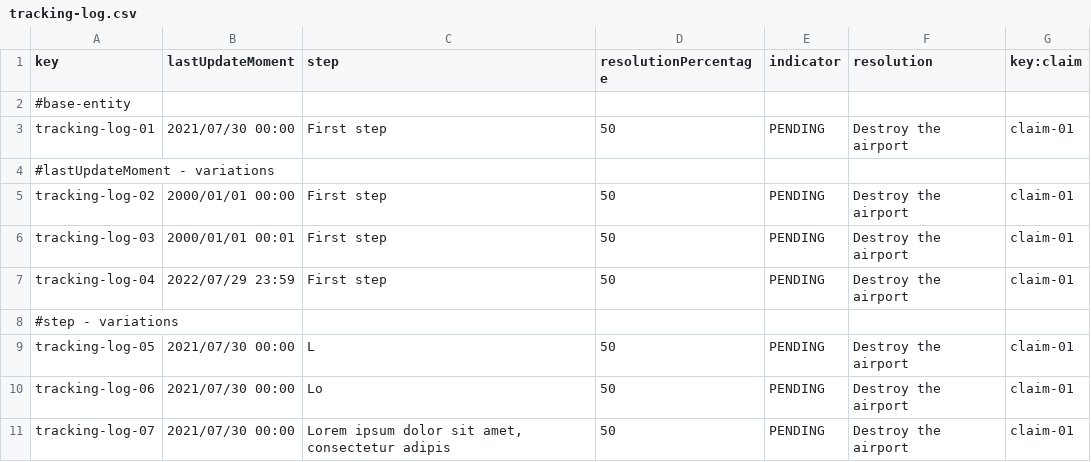
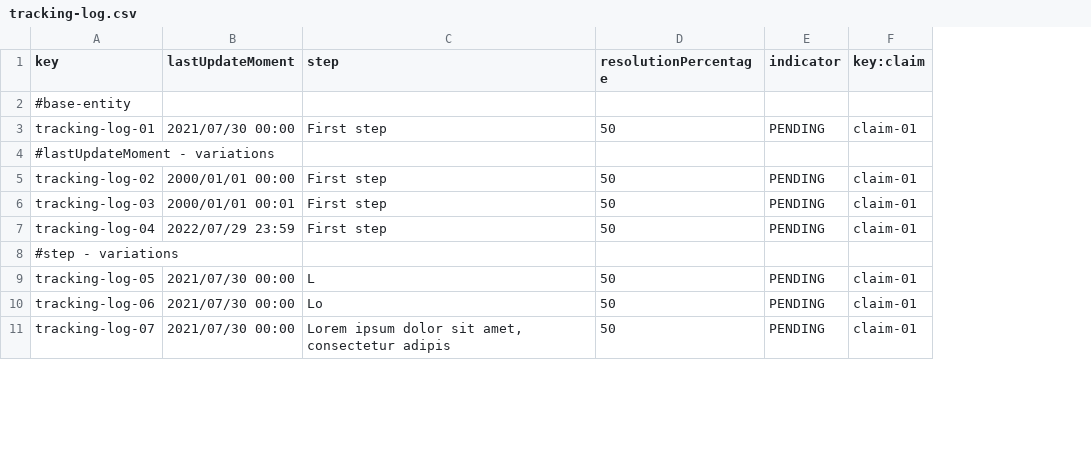
Before and after one commit to C1-058/Acme-ANS-D03, a CSV file: src/main/resources/WEB-INF/data/sample/tracking-log.csv, drawn as a sheet; only a part is shown; the diff names each change by its address in the sheet, - before the commit and + after, or states it on an @@ line.

```diff
--- a/src/main/resources/WEB-INF/data/sample/tracking-log.csv
+++ b/src/main/resources/WEB-INF/data/sample/tracking-log.csv
-column F (resolution), rows 3-11: Destroy the airport |  | Destroy the airport | Destroy the airport | Destroy the airport |  | Destroy the airport | Destroy the airport | Destroy the airport
```
Also changed, not shown: src/main/resources/WEB-INF/data/sample/assistanceAgent.csv, src/main/resources/WEB-INF/data/sample/claim.csv, 29 other files.
